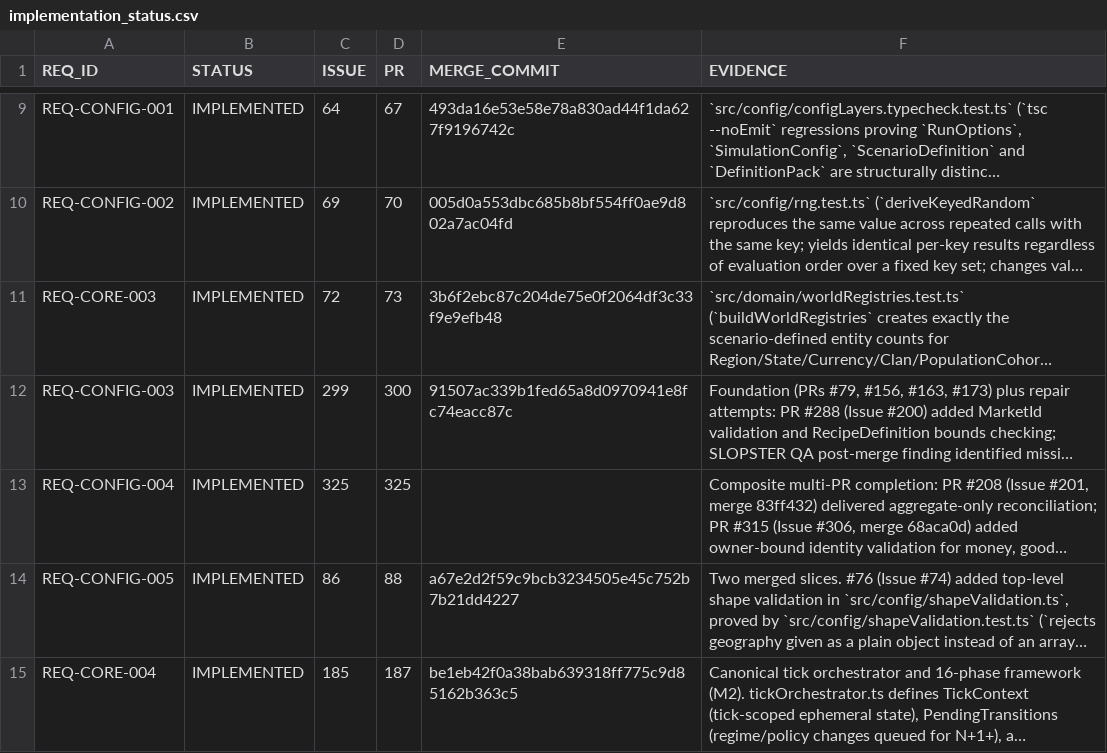
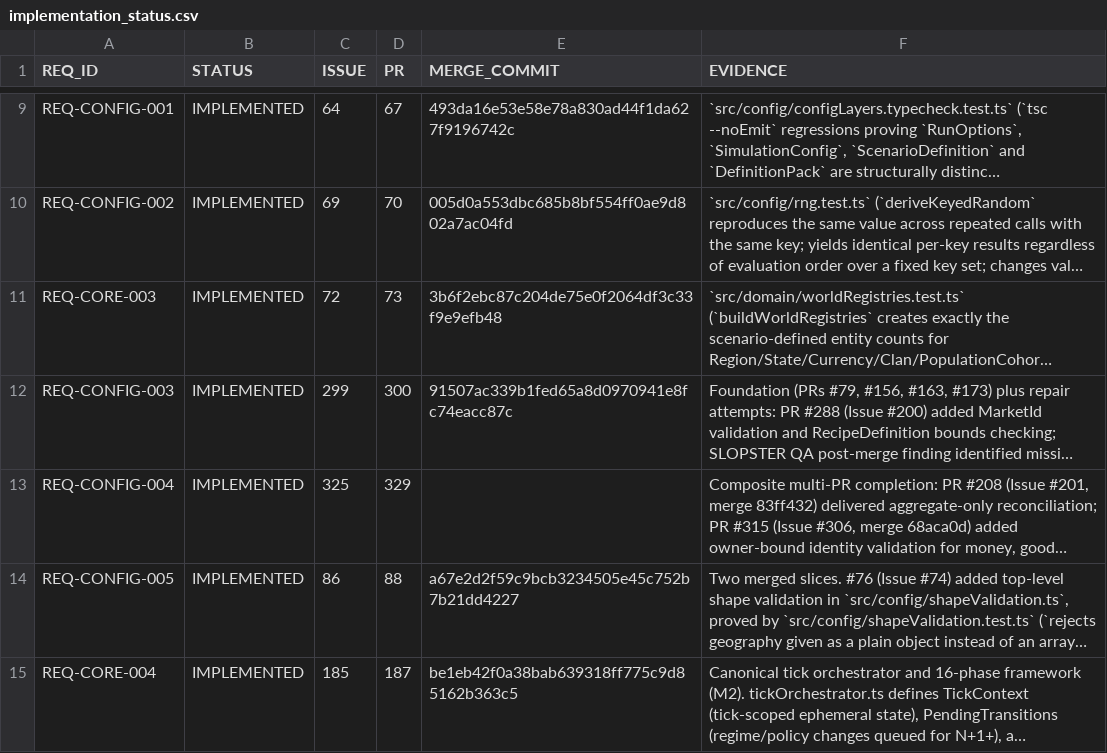
Before and after one commit to drevendev/trade_simulation, a CSV file: docs/spec/implementation_status.csv, drawn as a sheet; only a part is shown, gaps mark what is left out; long unchanged cells end in …; the diff names each change by its address in the sheet, - before the commit and + after, or states it on an @@ line.

```diff
--- a/docs/spec/implementation_status.csv
+++ b/docs/spec/implementation_status.csv
-D13 (PR): 325
+D13 (PR): 329
```
Also changed, not shown: 1 other file.
